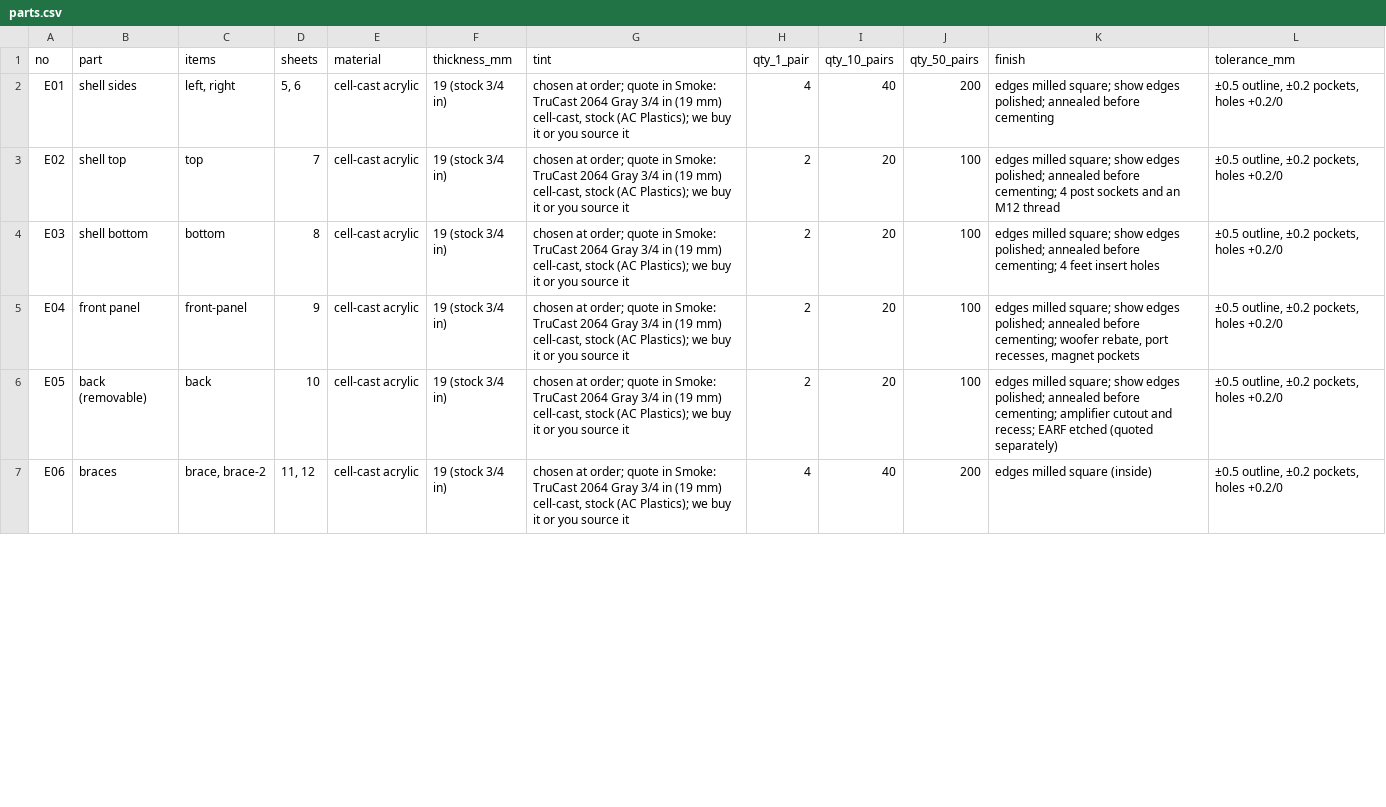
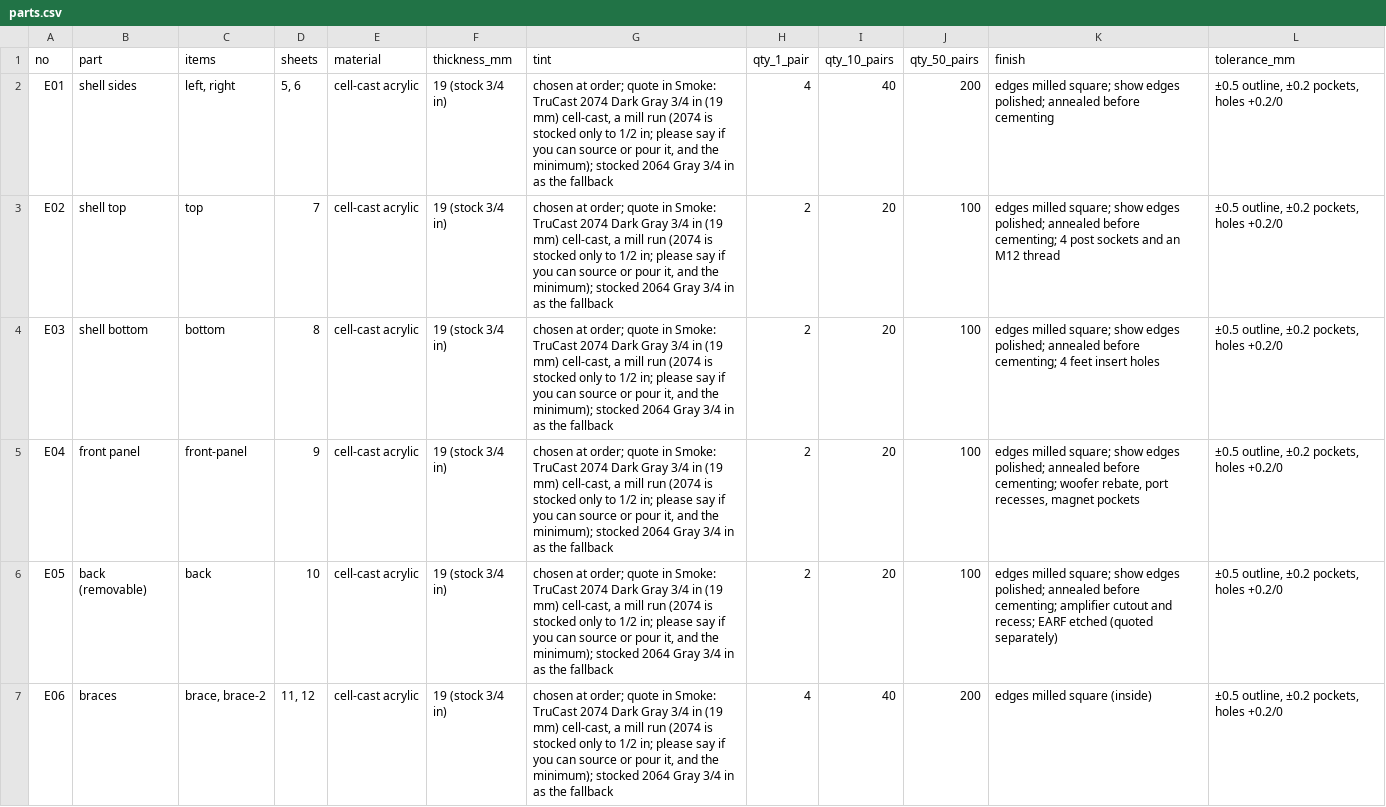
Before and after one commit to nathe-vink/earf, a CSV file: spinoffs/barkhorn/rfq/tropos/e-laminated-horn/parts.csv, drawn as a sheet; only a part is shown; the diff covers the shown part only.

```diff
--- a/spinoffs/barkhorn/rfq/tropos/e-laminated-horn/parts.csv
+++ b/spinoffs/barkhorn/rfq/tropos/e-laminated-horn/parts.csv
@@ -1,7 +1,7 @@
 no,part,items,sheets,material,thickness_mm,tint,qty_1_pair,qty_10_pairs,qty_50_pairs,finish,tolerance_mm
-E01,shell sides,"left, right","5, 6",cell-cast acrylic,19 (stock 3/4 in),"chosen at order; quote in Smoke: TruCast 2064 Gray 3/4 in (19 mm) cell-cast, stock (AC Plastics); we buy it or you source it",4,40,200,edges milled square; show edges polished; annealed before cementing,"±0.5 outline, ±0.2 pockets, holes +0.2/0"
-E02,shell top,top,7,cell-cast acrylic,19 (stock 3/4 in),"chosen at order; quote in Smoke: TruCast 2064 Gray 3/4 in (19 mm) cell-cast, stock (AC Plastics); we buy it or you source it",2,20,100,edges milled square; show edges polished; annealed before cementing; 4 post sockets and an M12 thread,"±0.5 outline, ±0.2 pockets, holes +0.2/0"
-E03,shell bottom,bottom,8,cell-cast acrylic,19 (stock 3/4 in),"chosen at order; quote in Smoke: TruCast 2064 Gray 3/4 in (19 mm) cell-cast, stock (AC Plastics); we buy it or you source it",2,20,100,edges milled square; show edges polished; annealed before cementing; 4 feet insert holes,"±0.5 outline, ±0.2 pockets, holes +0.2/0"
-E04,front panel,front-panel,9,cell-cast acrylic,19 (stock 3/4 in),"chosen at order; quote in Smoke: TruCast 2064 Gray 3/4 in (19 mm) cell-cast, stock (AC Plastics); we buy it or you source it",2,20,100,"edges milled square; show edges polished; annealed before cementing; woofer rebate, port recesses, magnet pockets","±0.5 outline, ±0.2 pockets, holes +0.2/0"
-E05,back (removable),back,10,cell-cast acrylic,19 (stock 3/4 in),"chosen at order; quote in Smoke: TruCast 2064 Gray 3/4 in (19 mm) cell-cast, stock (AC Plastics); we buy it or you source it",2,20,100,edges milled square; show edges polished; annealed before cementing; amplifier cutout and recess; EARF etched (quoted separately),"±0.5 outline, ±0.2 pockets, holes +0.2/0"
-E06,braces,"brace, brace-2","11, 12",cell-cast acrylic,19 (stock 3/4 in),"chosen at order; quote in Smoke: TruCast 2064 Gray 3/4 in (19 mm) cell-cast, stock (AC Plastics); we buy it or you source it",4,40,200,edges milled square (inside),"±0.5 outline, ±0.2 pockets, holes +0.2/0"
+E01,shell sides,"left, right","5, 6",cell-cast acrylic,19 (stock 3/4 in),"chosen at order; quote in Smoke: TruCast 2074 Dark Gray 3/4 in (19 mm) cell-cast, a mill run (2074 is stocked only to 1/2 in; please say if you can source or pour it, and the minimum); stocked 2064 Gray 3/4 in as the fallback",4,40,200,edges milled square; show edges polished; annealed before cementing,"±0.5 outline, ±0.2 pockets, holes +0.2/0"
+E02,shell top,top,7,cell-cast acrylic,19 (stock 3/4 in),"chosen at order; quote in Smoke: TruCast 2074 Dark Gray 3/4 in (19 mm) cell-cast, a mill run (2074 is stocked only to 1/2 in; please say if you can source or pour it, and the minimum); stocked 2064 Gray 3/4 in as the fallback",2,20,100,edges milled square; show edges polished; annealed before cementing; 4 post sockets and an M12 thread,"±0.5 outline, ±0.2 pockets, holes +0.2/0"
+E03,shell bottom,bottom,8,cell-cast acrylic,19 (stock 3/4 in),"chosen at order; quote in Smoke: TruCast 2074 Dark Gray 3/4 in (19 mm) cell-cast, a mill run (2074 is stocked only to 1/2 in; please say if you can source or pour it, and the minimum); stocked 2064 Gray 3/4 in as the fallback",2,20,100,edges milled square; show edges polished; annealed before cementing; 4 feet insert holes,"±0.5 outline, ±0.2 pockets, holes +0.2/0"
+E04,front panel,front-panel,9,cell-cast acrylic,19 (stock 3/4 in),"chosen at order; quote in Smoke: TruCast 2074 Dark Gray 3/4 in (19 mm) cell-cast, a mill run (2074 is stocked only to 1/2 in; please say if you can source or pour it, and the minimum); stocked 2064 Gray 3/4 in as the fallback",2,20,100,"edges milled square; show edges polished; annealed before cementing; woofer rebate, port recesses, magnet pockets","±0.5 outline, ±0.2 pockets, holes +0.2/0"
+E05,back (removable),back,10,cell-cast acrylic,19 (stock 3/4 in),"chosen at order; quote in Smoke: TruCast 2074 Dark Gray 3/4 in (19 mm) cell-cast, a mill run (2074 is stocked only to 1/2 in; please say if you can source or pour it, and the minimum); stocked 2064 Gray 3/4 in as the fallback",2,20,100,edges milled square; show edges polished; annealed before cementing; amplifier cutout and recess; EARF etched (quoted separately),"±0.5 outline, ±0.2 pockets, holes +0.2/0"
+E06,braces,"brace, brace-2","11, 12",cell-cast acrylic,19 (stock 3/4 in),"chosen at order; quote in Smoke: TruCast 2074 Dark Gray 3/4 in (19 mm) cell-cast, a mill run (2074 is stocked only to 1/2 in; please say if you can source or pour it, and the minimum); stocked 2064 Gray 3/4 in as the fallback",4,40,200,edges milled square (inside),"±0.5 outline, ±0.2 pockets, holes +0.2/0"
```
Also changed, not shown: 2 added rows, 2 removed rows and 17 edited cells elsewhere in this file, spinoffs/barkhorn/rfq/tropos/a-cast-acrylic/parts.csv, spinoffs/barkhorn/rfq/tropos/c-metal/parts.csv, 7 other files.
